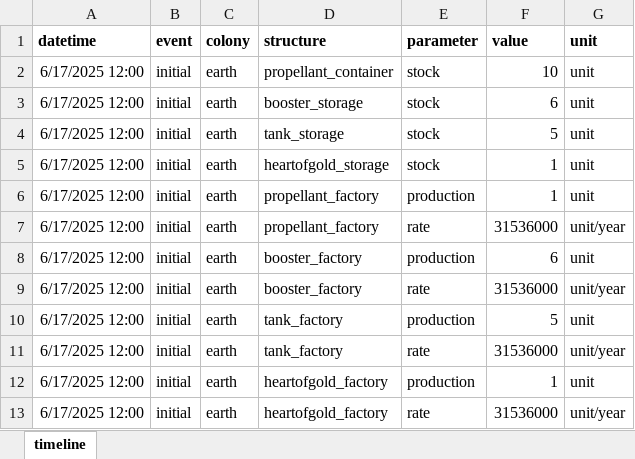
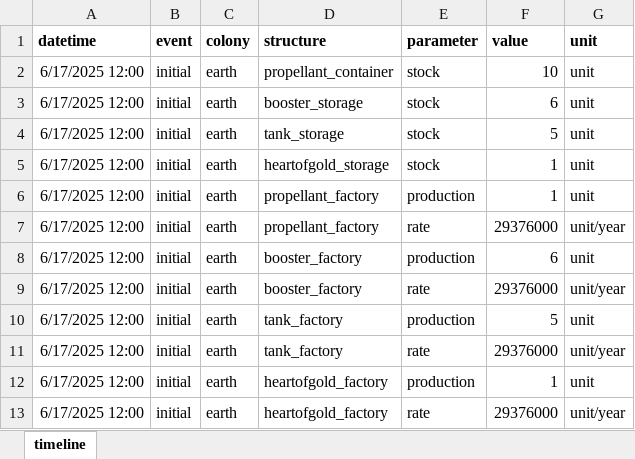
Before and after one commit to Jonathan56-archives/aster, an Excel workbook: example/1_demo/timeline.xlsx, sheet timeline, drawn as a sheet; values as stored, in another font and other column widths than the file's, no borders; the diff names each change by its address in the sheet, - before the commit and + after, or states it on an @@ line.

```diff
--- a/example/1_demo/timeline.xlsx (sheet timeline)
+++ b/example/1_demo/timeline.xlsx (sheet timeline)
-F7 (value): 31536000
+F7 (value): 29376000
-F9 (value): 31536000
+F9 (value): 29376000
-F11 (value): 31536000
+F11 (value): 29376000
-F13 (value): 31536000
+F13 (value): 29376000
```
Also changed, not shown: 8 other files.
